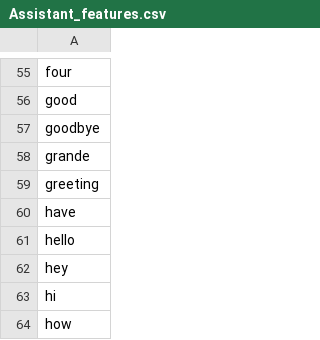
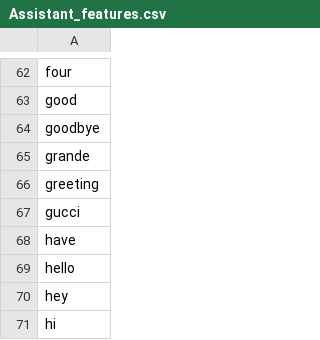
Before and after one commit to nspeer12/dexter, a CSV file: Core/assistant/model/Assistant_features.csv, drawn as a sheet; only a part is shown, gaps mark what is left out; the shorter side is filled out with more unchanged rows; the diff covers the shown part only; the diff names each change by its address in the sheet, - before the commit and + after, or states it on an @@ line.

Commit message:
rewrote some code. assistant working very well

```diff
--- a/Core/assistant/model/Assistant_features.csv
+++ b/Core/assistant/model/Assistant_features.csv
+row 67: gucci
```
Also changed, not shown: 14 added rows and 1 removed row elsewhere in this file, 7 other files.
